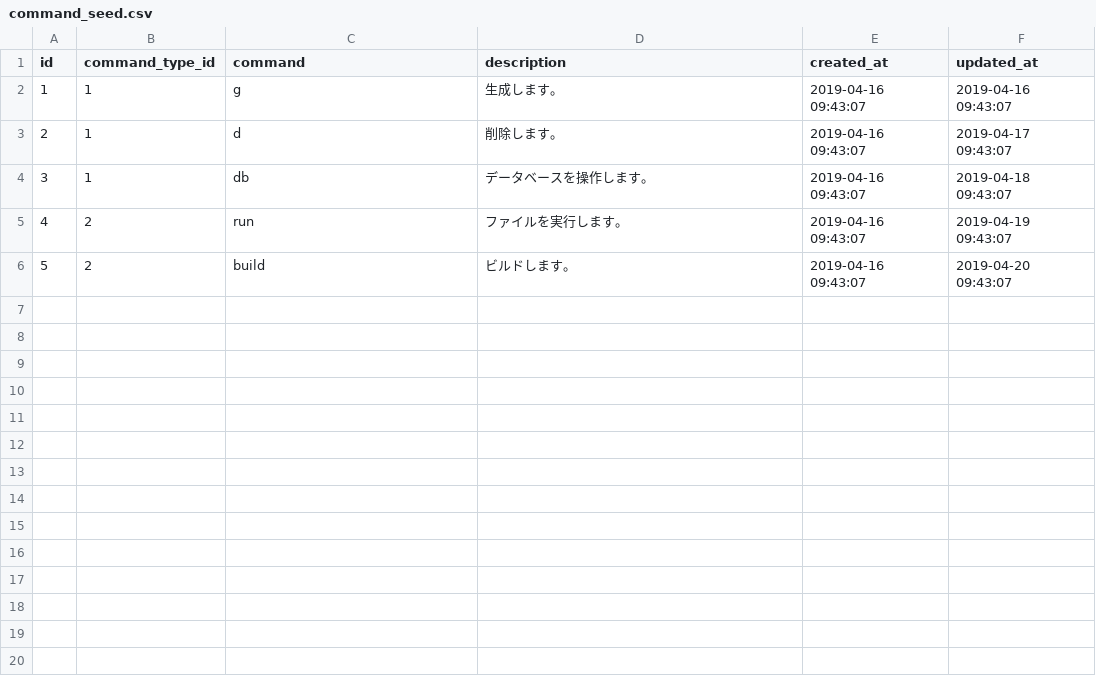
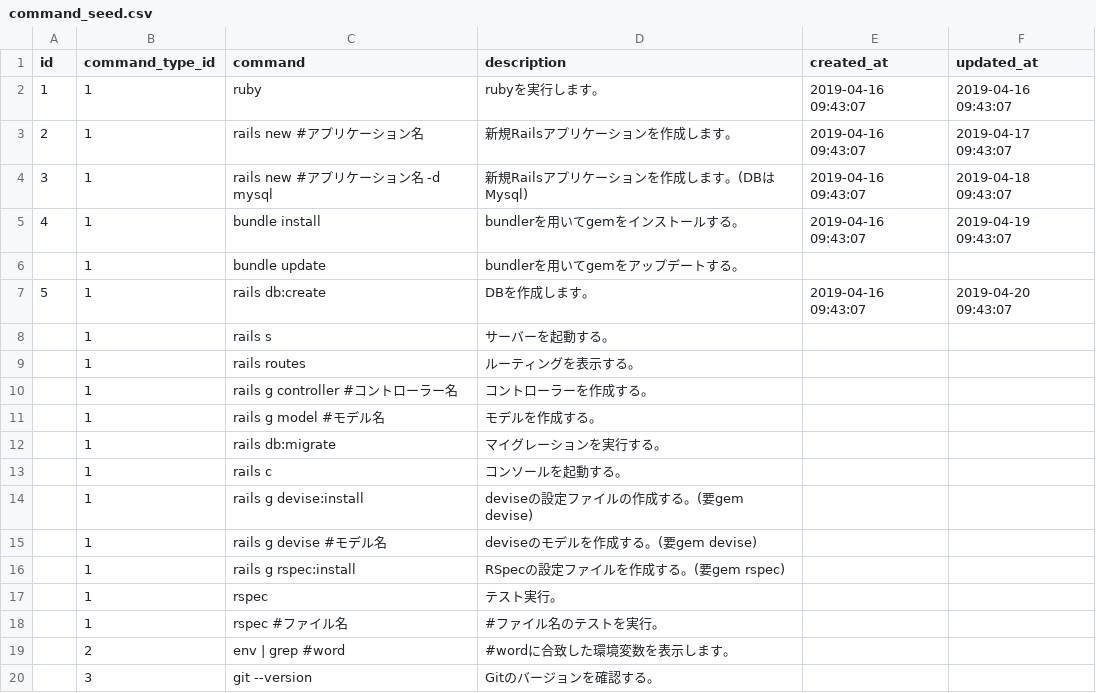
Before and after one commit to abeUzi/command-search-app-rails, a CSV file: db/seeds/command_seed.csv, drawn as a sheet; only a part is shown; the diff covers the shown part only.

```diff
--- a/db/seeds/command_seed.csv
+++ b/db/seeds/command_seed.csv
@@ -1,6 +1,20 @@
 id,command_type_id,command,description,created_at,updated_at,
-1,1,g,生成します。,2019-04-16 09:43:07,2019-04-16 09:43:07,
-2,1,d,削除します。,2019-04-16 09:43:07,2019-04-17 09:43:07,
-3,1,db,データベースを操作します。,2019-04-16 09:43:07,2019-04-18 09:43:07,
-4,2,run,ファイルを実行します。,2019-04-16 09:43:07,2019-04-19 09:43:07,
-5,2,build,ビルドします。,2019-04-16 09:43:07,2019-04-20 09:43:07,
+1,1,ruby,rubyを実行します。,2019-04-16 09:43:07,2019-04-16 09:43:07,
+2,1,rails new #アプリケーション名,新規Railsアプリケーションを作成します。,2019-04-16 09:43:07,2019-04-17 09:43:07,
+3,1,rails new #アプリケーション名 -d mysql,新規Railsアプリケーションを作成します。(DBはMysql),2019-04-16 09:43:07,2019-04-18 09:43:07,
+4,1,bundle install,bundlerを用いてgemをインストールする。,2019-04-16 09:43:07,2019-04-19 09:43:07,
+,1,bundle update,bundlerを用いてgemをアップデートする。,,,
+5,1,rails db:create,DBを作成します。,2019-04-16 09:43:07,2019-04-20 09:43:07,
+  ,1,rails s,サーバーを起動する。,,,
+,1,rails routes,ルーティングを表示する。,,,
+,1,rails g controller #コントローラー名,コントローラーを作成する。,,,
+,1,rails g model #モデル名,モデルを作成する。,,,
+,1,rails db:migrate,マイグレーションを実行する。,,,
+,1,rails c,コンソールを起動する。,,,
+,1,rails g devise:install,deviseの設定ファイルの作成する。(要gem devise),,,
+,1,rails g devise #モデル名,deviseのモデルを作成する。(要gem devise),,,
+,1,rails g rspec:install,RSpecの設定ファイルを作成する。(要gem rspec),,,
+,1,rspec,テスト実行。,,,
+,1,rspec #ファイル名,#ファイル名のテストを実行。,,,
+,2,env | grep #word,#wordに合致した環境変数を表示します。,,,
+,3,git --version,Gitのバージョンを確認する。,,,
```
Also changed, not shown: 9 added rows elsewhere in this file, 2 other files.
